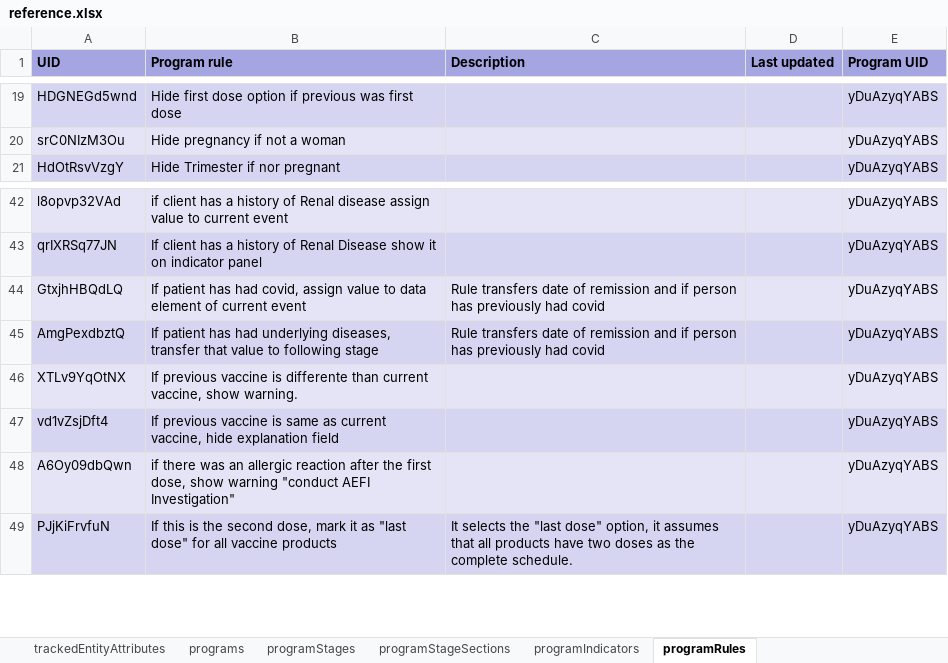
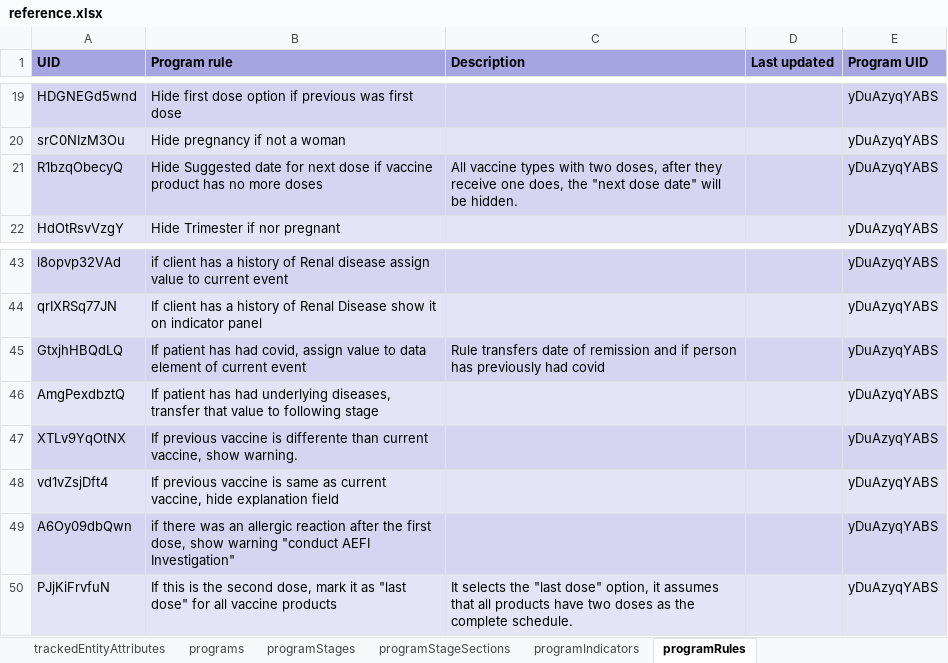
Before and after one commit to dhis2-metadata/COVAC_EIR-TRK-Electronic_Immunization_Registry_Covid19_Vaccines, an Excel workbook: complete/reference.xlsx, sheet programRules, drawn as a sheet; only a part is shown, gaps mark what is left out; values as stored, in another font and other column widths than the file's, no borders; addresses are those after the commit; the diff names each change by its address in the sheet, - before the commit and + after, or states it on an @@ line.

```diff
--- a/complete/reference.xlsx (sheet programRules)
+++ b/complete/reference.xlsx (sheet programRules)
+row 21: R1bzqObecyQ | Hide Suggested date for next dose if vaccine product has no more doses | All vaccine types with two doses, after they receive one does, the "next dose date" will be hidden. |  | yDuAzyqYABS
-C46 (Description): Rule transfers date of remission and if person has previously had covid
+C46 (Description): (empty)
```
Also changed, not shown: sheet options, sheet trackedEntityAttributes, sheet programTrackedEntityAttributes, sheet optionSets, sheet charts, sheet Package info, 4 more sheets, 2 other files.
